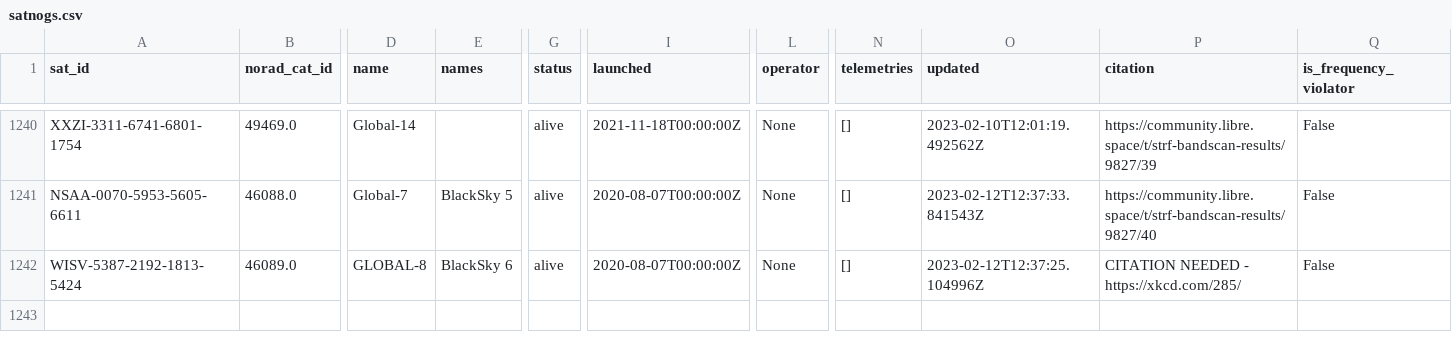
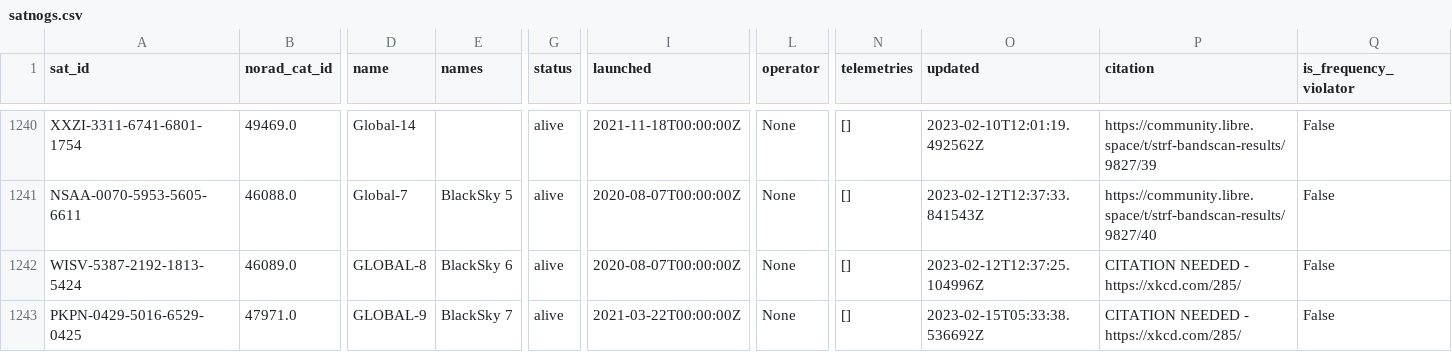
Before and after one commit to maruko8k/amateur-satellite-database, a CSV file: data/satnogs.csv, drawn as a sheet; only a part is shown, gaps mark what is left out; rows hold the shown columns only; the diff names each change by its address in the sheet, - before the commit and + after, or states it on an @@ line.

```diff
--- a/data/satnogs.csv
+++ b/data/satnogs.csv
+row 1243: PKPN-0429-5016-6529-0425 | 47971.0 | GLOBAL-9 | BlackSky 7 | alive | 2021-03-22T00:00:00Z | None | [] | 2023-02-15T05:33:38.536692Z | CITATION NEEDED - https://xkcd.com/285/ | False
```
Also changed, not shown: data/amsat-all-frequencies.csv, 2 other files.
